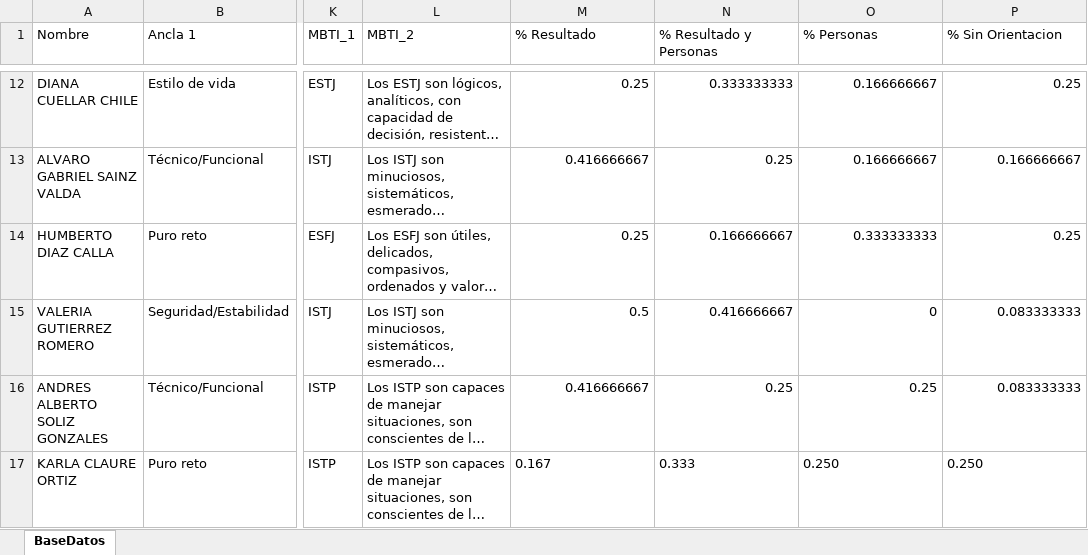
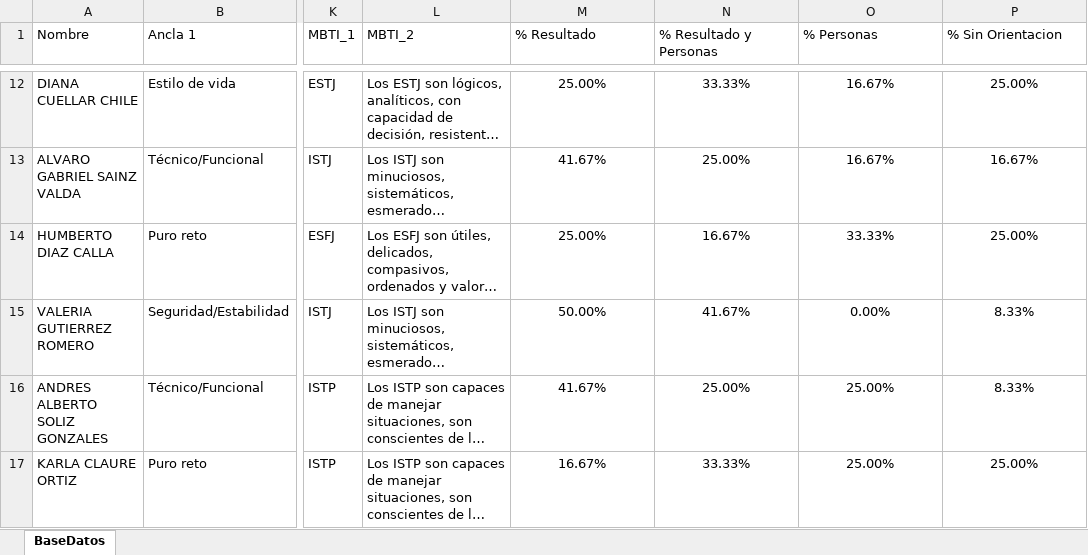
Before and after one commit to jorgecandia423-arch/test-pers, an Excel workbook: TEST streamlit.xlsx, sheet BaseDatos, drawn as a sheet; only a part is shown, gaps mark what is left out; long unchanged cells end in …; values as stored, in another font and other column widths than the file's, no borders; the diff covers the shown part only; the diff names each change by its address in the sheet, - before the commit and + after, or states it on an @@ line.

```diff
--- a/TEST streamlit.xlsx (sheet BaseDatos)
+++ b/TEST streamlit.xlsx (sheet BaseDatos)
-M12:P16 alignment: right
+M12:P16 alignment: center
-M12 (% Resultado): 0.25
+M12 (% Resultado): 25.00%
-N12 (% Resultado y Personas): 0.333333333
+N12 (% Resultado y Personas): 33.33%
-O12:O13 (% Personas): 0.166666667
+O12:O13 (% Personas): 16.67%
-P12 (% Sin Orientacion): 0.25
+P12 (% Sin Orientacion): 25.00%
-M13 (% Resultado): 0.416666667
+M13 (% Resultado): 41.67%
-N13 (% Resultado y Personas): 0.25
+N13 (% Resultado y Personas): 25.00%
-P13 (% Sin Orientacion): 0.166666667
+P13 (% Sin Orientacion): 16.67%
-M14 (% Resultado): 0.25
+M14 (% Resultado): 25.00%
-N14 (% Resultado y Personas): 0.166666667
+N14 (% Resultado y Personas): 16.67%
-O14 (% Personas): 0.333333333
+O14 (% Personas): 33.33%
-P14 (% Sin Orientacion): 0.25
+P14 (% Sin Orientacion): 25.00%
-M15 (% Resultado): 0.5
+M15 (% Resultado): 50.00%
-N15 (% Resultado y Personas): 0.416666667
+N15 (% Resultado y Personas): 41.67%
-O15 (% Personas): 0
+O15 (% Personas): 0.00%
-P15:P16 (% Sin Orientacion): 0.083333333
+P15:P16 (% Sin Orientacion): 8.33%
-M16 (% Resultado): 0.416666667
+M16 (% Resultado): 41.67%
-N16 (% Resultado y Personas): 0.25
+N16 (% Resultado y Personas): 25.00%
-O16 (% Personas): 0.25
+O16 (% Personas): 25.00%
-M17 (% Resultado): 0.167
+M17 (% Resultado): 16.67%
-M17:P17 alignment: left
+M17:P17 alignment: center
-N17 (% Resultado y Personas): 0.333
+N17 (% Resultado y Personas): 33.33%
-O17 (% Personas): 0.250
+O17 (% Personas): 25.00%
-P17 (% Sin Orientacion): 0.250
+P17 (% Sin Orientacion): 25.00%
```
Also changed, not shown: 40 edited cells and cell formats elsewhere in this sheet, 1 other file.
